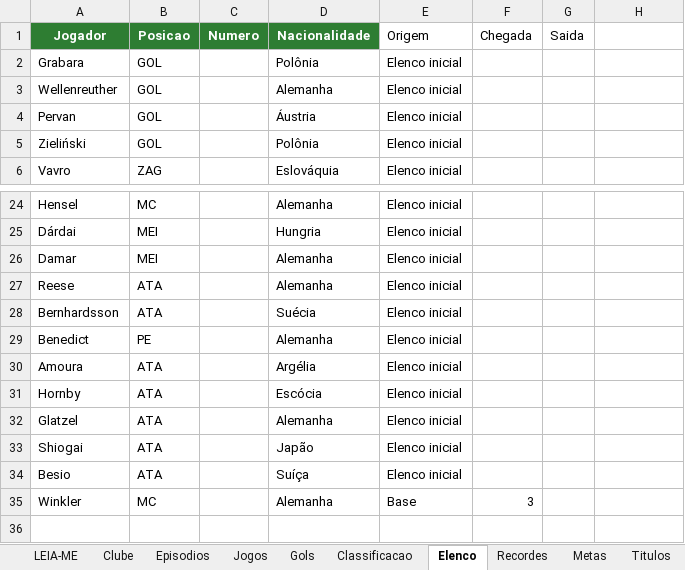
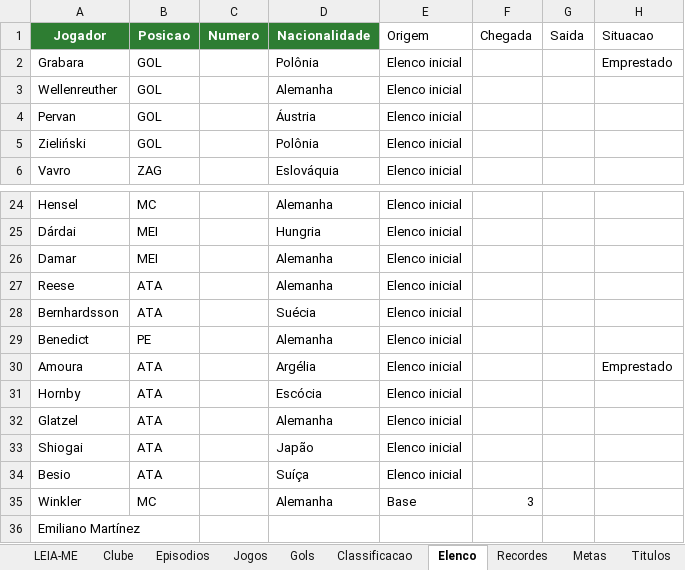
Before and after one commit to gabbiDOM/historias-em-campo, an Excel workbook: dados/dados.xlsx, sheet Elenco, drawn as a sheet; only a part is shown, gaps mark what is left out; values as stored, in another font and other column widths than the file's, no borders; charts and pictures not drawn; the diff names each change by its address in the sheet, - before the commit and + after, or states it on an @@ line.

```diff
--- a/dados/dados.xlsx (sheet Elenco)
+++ b/dados/dados.xlsx (sheet Elenco)
-H1: (empty)
+H1: Situacao
-H2 (Situacao): (empty)
+H2 (Situacao): Emprestado
-H30 (Situacao): (empty)
+H30 (Situacao): Emprestado
+row 36: Emiliano Martínez
```
Also changed, not shown: sheet Transferencias, sheet Jogos, sheet Gols, sheet Clubes, sheet Episodios, 2 other files.
